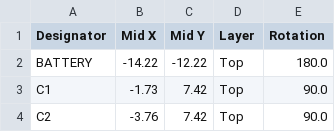
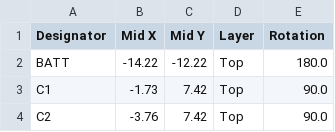
Before and after one commit to LaskaKit/ESP32-DEVKit, a CSV file: Production/ESP32-DEVKit_v1.1_cpl.csv, drawn as a sheet; only a part is shown.

```diff
--- a/Production/ESP32-DEVKit_v1.1_cpl.csv
+++ b/Production/ESP32-DEVKit_v1.1_cpl.csv
@@ -1,3 +1,3 @@
 Designator,Mid X,Mid Y,Layer,Rotation
-BATTERY,-14.22,-12.22,Top,180.0
+BATT,-14.22,-12.22,Top,180.0
 C1,-1.73, 7.42,Top,90.0
```
Also changed, not shown: Production/ESP32-DEVKit_v1.1_bom.csv, 1 other file.
